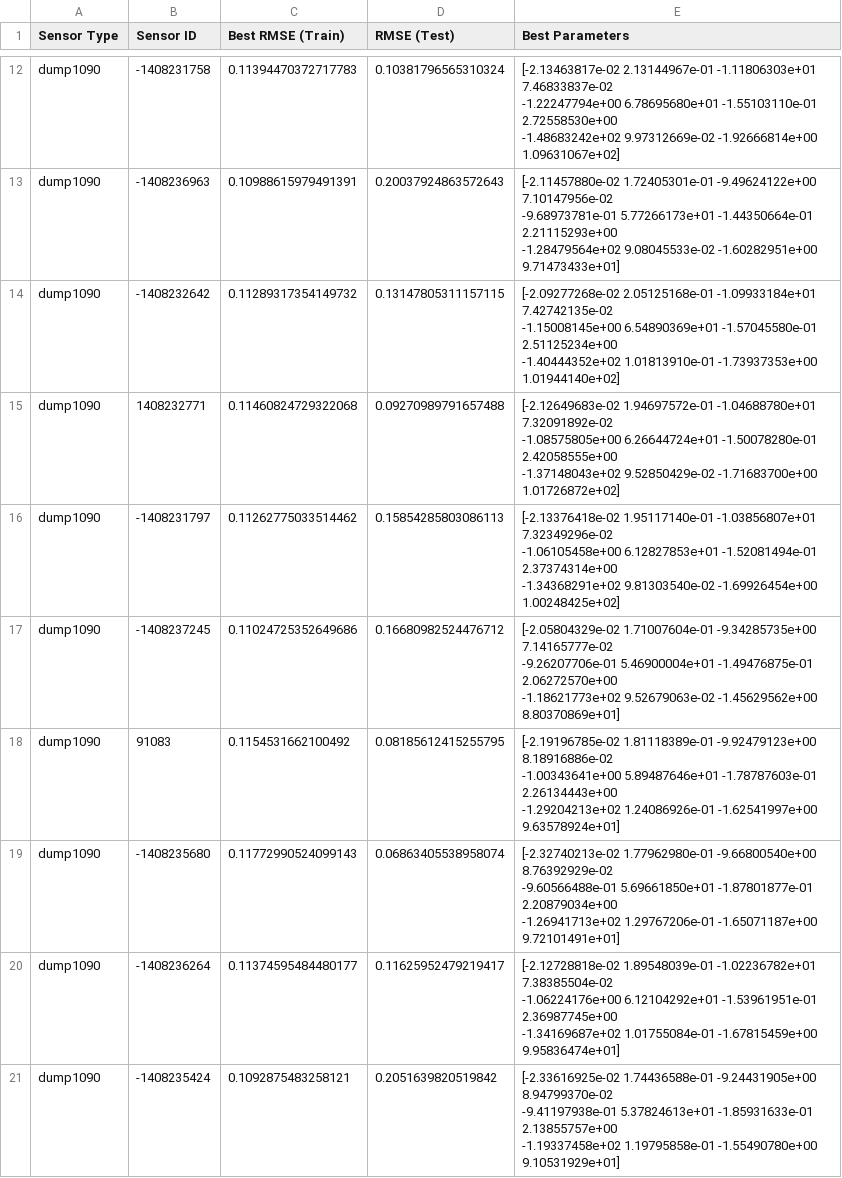
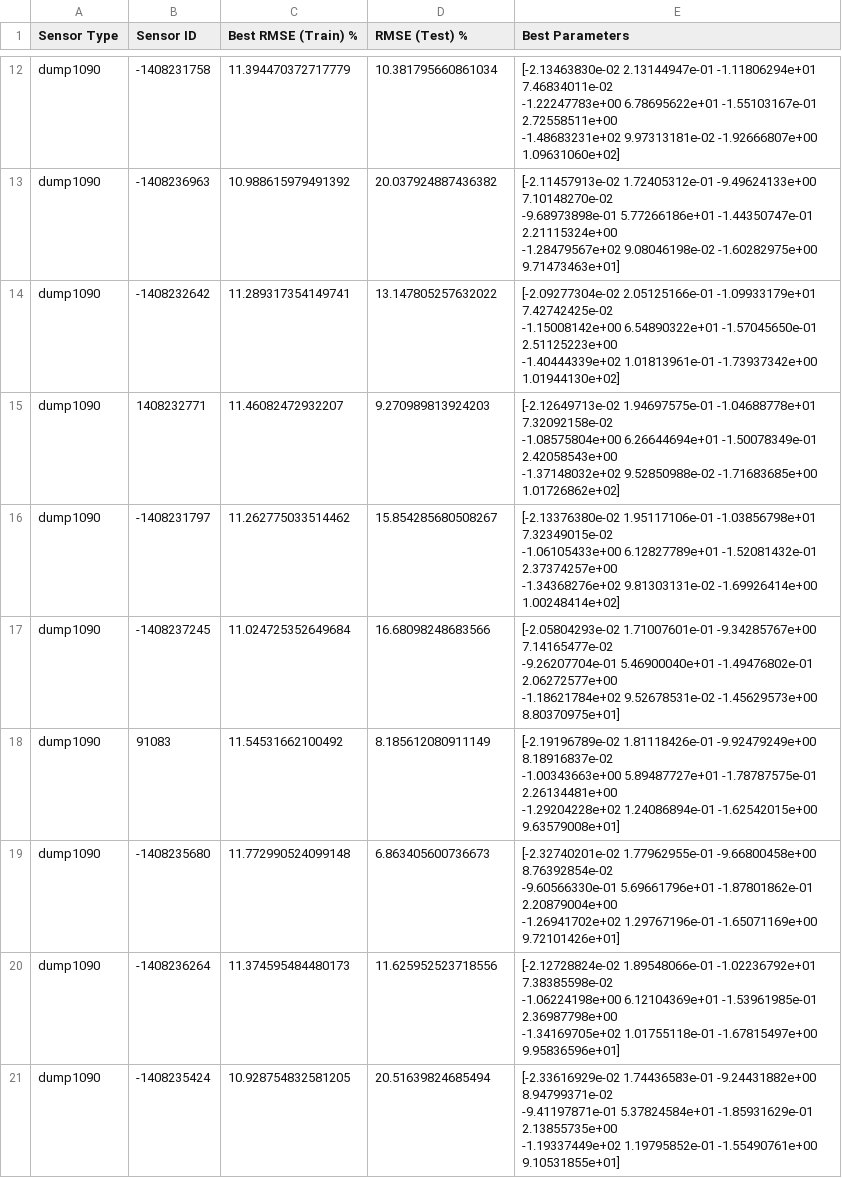
Before and after one commit to fazlurnu/adsb_reception_model_opensky, a CSV file: model/regression_models.csv, drawn as a sheet; only a part is shown, gaps mark what is left out; ↵ is a line break in a cell; the diff covers the shown part only; the diff names each change by its address in the sheet, - before the commit and + after, or states it on an @@ line.

```diff
--- a/model/regression_models.csv
+++ b/model/regression_models.csv
-C1: Best RMSE (Train)
+C1: Best RMSE (Train) %
-D1: RMSE (Test)
+D1: RMSE (Test) %
-C12 (Best RMSE (Train) %): 0.11394470372717783
+C12 (Best RMSE (Train) %): 11.394470372717779
-D12 (RMSE (Test) %): 0.10381796565310324
+D12 (RMSE (Test) %): 10.381795660861034
-E12 (Best Parameters): [-2.13463817e-02 2.13144967e-01 -1.11806303e+01 7.46833837e-02 ↵ -1.22247794e+00 6.78695680e+01 -1.55103110e-01 2.72558530e+00 ↵ -1.48683242e+02 9.97312669e-02 -1.92666814e+00 1.09631067e+02]
+E12 (Best Parameters): [-2.13463830e-02 2.13144947e-01 -1.11806294e+01 7.46834011e-02 ↵ -1.22247783e+00 6.78695622e+01 -1.55103167e-01 2.72558511e+00 ↵ -1.48683231e+02 9.97313181e-02 -1.92666807e+00 1.09631060e+02]
-C13 (Best RMSE (Train) %): 0.10988615979491391
+C13 (Best RMSE (Train) %): 10.988615979491392
-D13 (RMSE (Test) %): 0.20037924863572643
+D13 (RMSE (Test) %): 20.037924887436382
-E13 (Best Parameters): [-2.11457880e-02 1.72405301e-01 -9.49624122e+00 7.10147956e-02 ↵ -9.68973781e-01 5.77266173e+01 -1.44350664e-01 2.21115293e+00 ↵ -1.28479564e+02 9.08045533e-02 -1.60282951e+00 9.71473433e+01]
+E13 (Best Parameters): [-2.11457913e-02 1.72405312e-01 -9.49624133e+00 7.10148270e-02 ↵ -9.68973898e-01 5.77266186e+01 -1.44350747e-01 2.21115324e+00 ↵ -1.28479567e+02 9.08046198e-02 -1.60282975e+00 9.71473463e+01]
-C14 (Best RMSE (Train) %): 0.11289317354149732
+C14 (Best RMSE (Train) %): 11.289317354149741
-D14 (RMSE (Test) %): 0.13147805311157115
+D14 (RMSE (Test) %): 13.147805257632022
-E14 (Best Parameters): [-2.09277268e-02 2.05125168e-01 -1.09933184e+01 7.42742135e-02 ↵ -1.15008145e+00 6.54890369e+01 -1.57045580e-01 2.51125234e+00 ↵ -1.40444352e+02 1.01813910e-01 -1.73937353e+00 1.01944140e+02]
+E14 (Best Parameters): [-2.09277304e-02 2.05125166e-01 -1.09933179e+01 7.42742425e-02 ↵ -1.15008142e+00 6.54890322e+01 -1.57045650e-01 2.51125223e+00 ↵ -1.40444339e+02 1.01813961e-01 -1.73937342e+00 1.01944130e+02]
-C15 (Best RMSE (Train) %): 0.11460824729322068
+C15 (Best RMSE (Train) %): 11.46082472932207
-D15 (RMSE (Test) %): 0.09270989791657488
+D15 (RMSE (Test) %): 9.270989813924203
-E15 (Best Parameters): [-2.12649683e-02 1.94697572e-01 -1.04688780e+01 7.32091892e-02 ↵ -1.08575805e+00 6.26644724e+01 -1.50078280e-01 2.42058555e+00 ↵ -1.37148043e+02 9.52850429e-02 -1.71683700e+00 1.01726872e+02]
+E15 (Best Parameters): [-2.12649713e-02 1.94697575e-01 -1.04688778e+01 7.32092158e-02 ↵ -1.08575804e+00 6.26644694e+01 -1.50078349e-01 2.42058543e+00 ↵ -1.37148032e+02 9.52850988e-02 -1.71683685e+00 1.01726862e+02]
-C16 (Best RMSE (Train) %): 0.11262775033514462
+C16 (Best RMSE (Train) %): 11.262775033514462
-D16 (RMSE (Test) %): 0.15854285803086113
+D16 (RMSE (Test) %): 15.854285680508267
-E16 (Best Parameters): [-2.13376418e-02 1.95117140e-01 -1.03856807e+01 7.32349296e-02 ↵ -1.06105458e+00 6.12827853e+01 -1.52081494e-01 2.37374314e+00 ↵ -1.34368291e+02 9.81303540e-02 -1.69926454e+00 1.00248425e+02]
+E16 (Best Parameters): [-2.13376380e-02 1.95117106e-01 -1.03856798e+01 7.32349015e-02 ↵ -1.06105433e+00 6.12827789e+01 -1.52081432e-01 2.37374257e+00 ↵ -1.34368276e+02 9.81303131e-02 -1.69926414e+00 1.00248414e+02]
-C17 (Best RMSE (Train) %): 0.11024725352649686
+C17 (Best RMSE (Train) %): 11.024725352649684
-D17 (RMSE (Test) %): 0.16680982524476712
+D17 (RMSE (Test) %): 16.68098248683566
-E17 (Best Parameters): [-2.05804329e-02 1.71007604e-01 -9.34285735e+00 7.14165777e-02 ↵ -9.26207706e-01 5.46900004e+01 -1.49476875e-01 2.06272570e+00 ↵ -1.18621773e+02 9.52679063e-02 -1.45629562e+00 8.80370869e+01]
+E17 (Best Parameters): [-2.05804293e-02 1.71007601e-01 -9.34285767e+00 7.14165477e-02 ↵ -9.26207704e-01 5.46900040e+01 -1.49476802e-01 2.06272577e+00 ↵ -1.18621784e+02 9.52678531e-02 -1.45629573e+00 8.80370975e+01]
-C18 (Best RMSE (Train) %): 0.1154531662100492
+C18 (Best RMSE (Train) %): 11.54531662100492
-D18 (RMSE (Test) %): 0.08185612415255795
+D18 (RMSE (Test) %): 8.185612080911149
-E18 (Best Parameters): [-2.19196785e-02 1.81118389e-01 -9.92479123e+00 8.18916886e-02 ↵ -1.00343641e+00 5.89487646e+01 -1.78787603e-01 2.26134443e+00 ↵ -1.29204213e+02 1.24086926e-01 -1.62541997e+00 9.63578924e+01]
+E18 (Best Parameters): [-2.19196789e-02 1.81118426e-01 -9.92479249e+00 8.18916837e-02 ↵ -1.00343663e+00 5.89487727e+01 -1.78787575e-01 2.26134481e+00 ↵ -1.29204228e+02 1.24086894e-01 -1.62542015e+00 9.63579008e+01]
-C19 (Best RMSE (Train) %): 0.11772990524099143
+C19 (Best RMSE (Train) %): 11.772990524099148
-D19 (RMSE (Test) %): 0.06863405538958074
+D19 (RMSE (Test) %): 6.863405600736673
-E19 (Best Parameters): [-2.32740213e-02 1.77962980e-01 -9.66800540e+00 8.76392929e-02 ↵ -9.60566488e-01 5.69661850e+01 -1.87801877e-01 2.20879034e+00 ↵ -1.26941713e+02 1.29767206e-01 -1.65071187e+00 9.72101491e+01]
+E19 (Best Parameters): [-2.32740201e-02 1.77962955e-01 -9.66800458e+00 8.76392854e-02 ↵ -9.60566330e-01 5.69661796e+01 -1.87801862e-01 2.20879004e+00 ↵ -1.26941702e+02 1.29767196e-01 -1.65071169e+00 9.72101426e+01]
-C20 (Best RMSE (Train) %): 0.11374595484480177
+C20 (Best RMSE (Train) %): 11.374595484480173
-D20 (RMSE (Test) %): 0.11625952479219417
+D20 (RMSE (Test) %): 11.625952523718556
-E20 (Best Parameters): [-2.12728818e-02 1.89548039e-01 -1.02236782e+01 7.38385504e-02 ↵ -1.06224176e+00 6.12104292e+01 -1.53961951e-01 2.36987745e+00 ↵ -1.34169687e+02 1.01755084e-01 -1.67815459e+00 9.95836474e+01]
+E20 (Best Parameters): [-2.12728824e-02 1.89548066e-01 -1.02236792e+01 7.38385598e-02 ↵ -1.06224198e+00 6.12104369e+01 -1.53961985e-01 2.36987798e+00 ↵ -1.34169705e+02 1.01755118e-01 -1.67815497e+00 9.95836596e+01]
-C21 (Best RMSE (Train) %): 0.1092875483258121
+C21 (Best RMSE (Train) %): 10.928754832581205
-D21 (RMSE (Test) %): 0.2051639820519842
+D21 (RMSE (Test) %): 20.51639824685494
-E21 (Best Parameters): [-2.33616925e-02 1.74436588e-01 -9.24431905e+00 8.94799370e-02 ↵ -9.41197938e-01 5.37824613e+01 -1.85931633e-01 2.13855757e+00 ↵ -1.19337458e+02 1.19795858e-01 -1.55490780e+00 9.10531929e+01]
+E21 (Best Parameters): [-2.33616929e-02 1.74436583e-01 -9.24431882e+00 8.94799371e-02 ↵ -9.41197871e-01 5.37824584e+01 -1.85931629e-01 2.13855735e+00 ↵ -1.19337449e+02 1.19795852e-01 -1.55490761e+00 9.10531855e+01]
```
Also changed, not shown: 39 edited cells elsewhere in this file, 1 other file.
